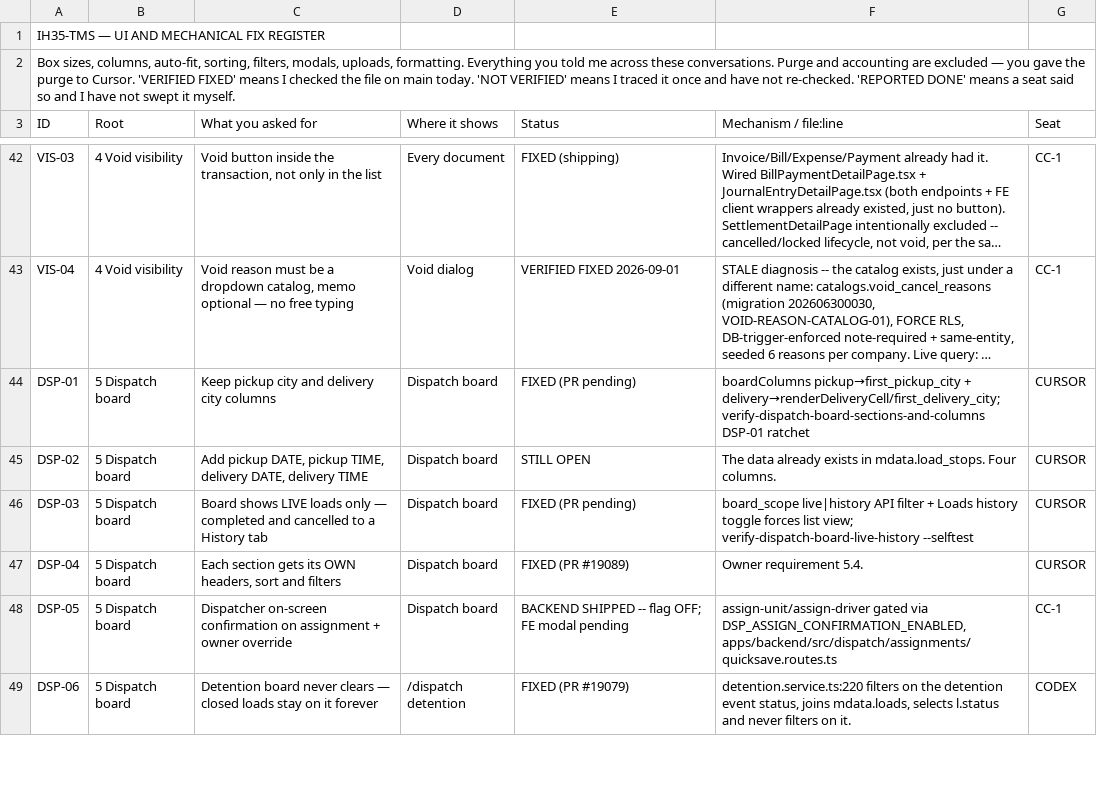
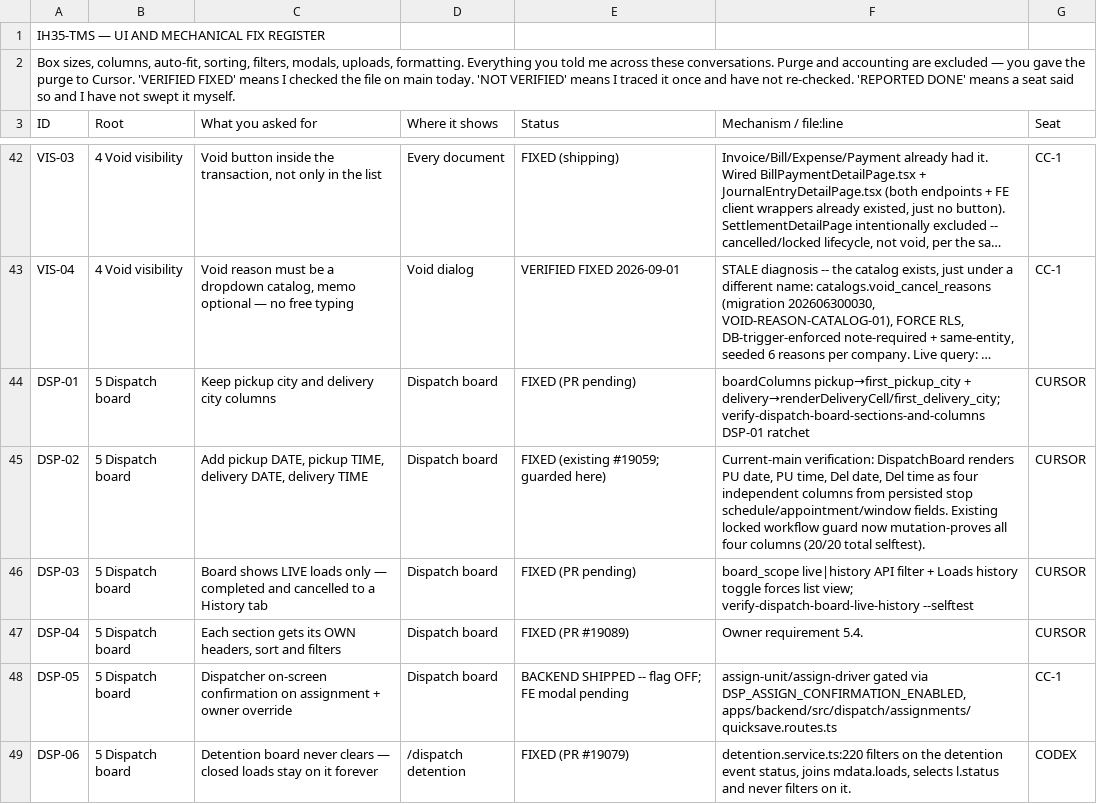
Before and after one commit to tioperfumes07/IH35-TMS, a CSV file: docs/register/IH35-UI-MECHANICAL-FIX-REGISTER-2026-09-01.csv, drawn as a sheet; only a part is shown, gaps mark what is left out; long unchanged cells end in …; the diff names each change by its address in the sheet, - before the commit and + after, or states it on an @@ line.

Commit message:
FINDING: DSP-02 four schedule columns lacked mutation proof (#19206)
LANE: NON-FINANCIAL

ROOT CAUSE: Product PR #19059 already rendered pickup date/time and delivery date/time, but the mechanical register remained open and the locked guard order assertion had no planted DSP-02 mutations proving each independent column.
FIX: Add leaf-specific DSP-02 schedule-column/source assertions and four planted mutations to the existing workflow-named guard; close the stale register row with the original product evidence.
DOD-A: PASS
DOD-B: PASS
DOD-C: N/A
DOD-D: N/A
DOD-E: PASS
VERIFY-1: PASS
VERIFY-2: PASS
VERIFY-3: PASS
VERIFY-4: PASS
VERIFY-5: N/A
VERIFY-6: PASS
VERIFY-7: N/A
VERIFY-8: PASS
MODULE_PROGRESS: dispatch 37 of 38; Live=UNVERIFIED
ITEMS_TOUCHED: DSP-02
MIGRATE: N/A
GUARD: scripts/verify-dispatch-board-sections-and-columns.mjs named in locked-guards.yml; selftest 20/20.
LIVE PROOF: current origin/main renders four columns from stop schedule/appointment/window fields; guard selftest and normal exit 0.
REMAINING: Live Chrome walkthrough; no production records created.

Co-authored-by: orch <orchestrator@ih35>

```diff
--- a/docs/register/IH35-UI-MECHANICAL-FIX-REGISTER-2026-09-01.csv
+++ b/docs/register/IH35-UI-MECHANICAL-FIX-REGISTER-2026-09-01.csv
-E45 (Status): STILL OPEN
+E45 (Status): FIXED (existing #19059; guarded here)
-F45 (Mechanism / file:line): The data already exists in mdata.load_stops. Four columns.
+F45 (Mechanism / file:line): Current-main verification: DispatchBoard renders PU date, PU time, Del date, Del time as four independent columns from persisted stop schedule/appointment/window fields. Existing locked workflow guard now mutation-proves all four columns (20/20 total selftest).
```
Also changed, not shown: 2 other files.
